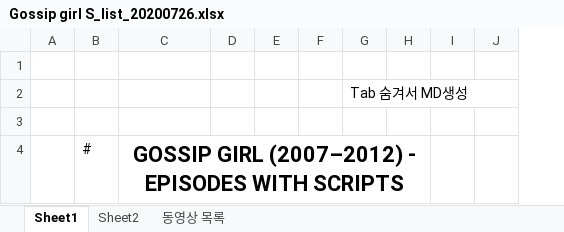
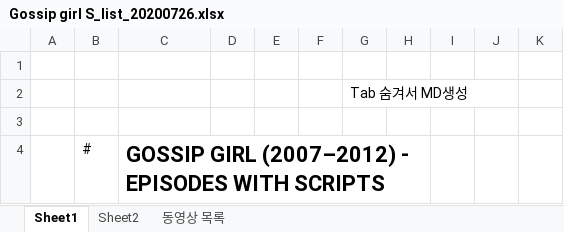
Before and after one commit to inogift/inogift.github.io, an Excel workbook: ggirl/Gossip girl S_list_20200726.xlsx, sheet Sheet1, drawn as a sheet; only a part is shown; values as stored, in another font and other column widths than the file's, no borders; removed rows and columns are numbered as before the commit, all else as after; the diff covers the shown part only; the diff names each change by its address in the sheet, - before the commit and + after, or states it on an @@ line.

```diff
--- a/ggirl/Gossip girl S_list_20200726.xlsx (sheet Sheet1)
+++ b/ggirl/Gossip girl S_list_20200726.xlsx (sheet Sheet1)
-column E, empty
+column E, empty
-column I, empty
+column I, empty
+column J, empty
-C4 alignment: center
+C4 alignment: left
```
Also changed, not shown: 7 added rows, 2 removed rows, 18 edited cells and merged cells elsewhere in this sheet, sheet 동영상 목록, formulas that keep their value, ggirl/Gossip girl S_list.xlsx, ggirl/br_copy.xlsx, 35 other files.
